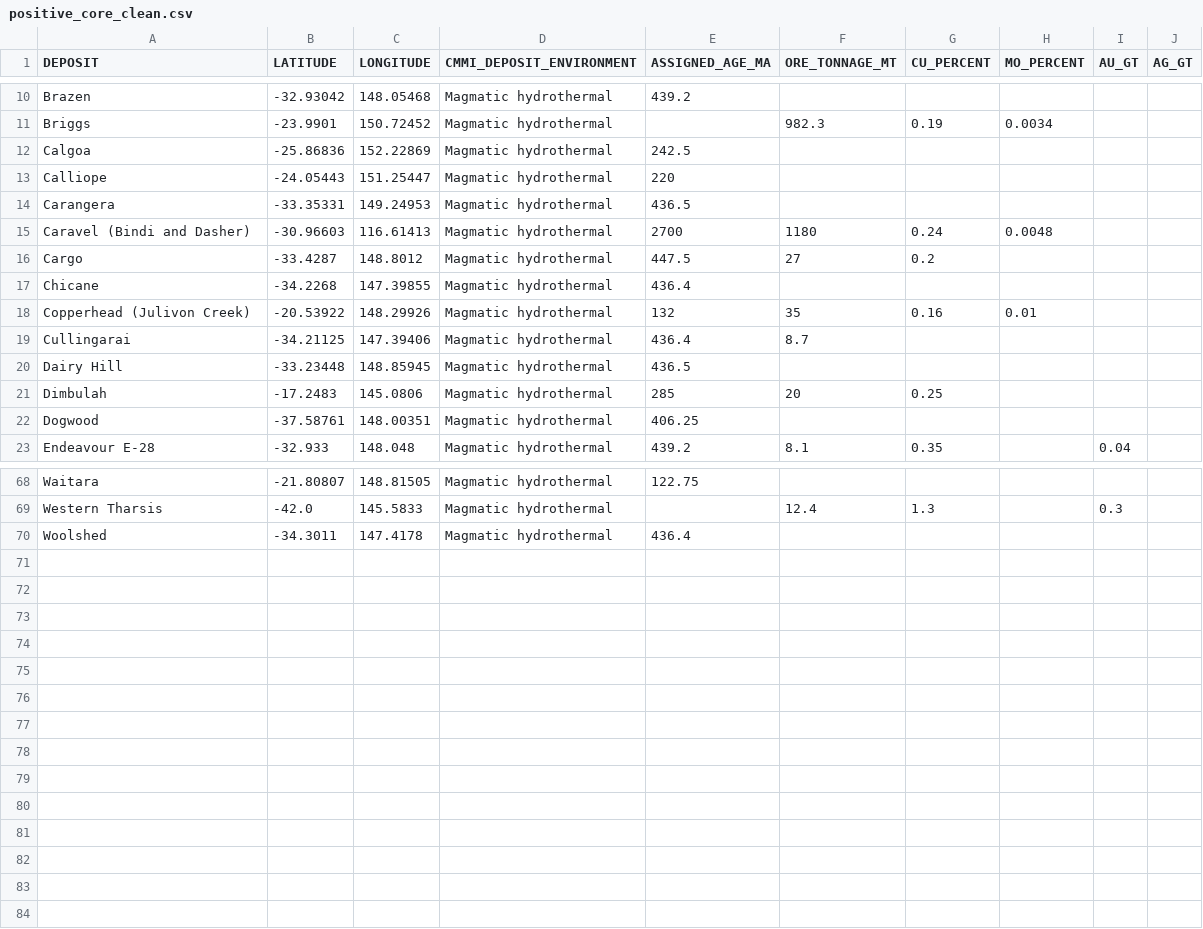
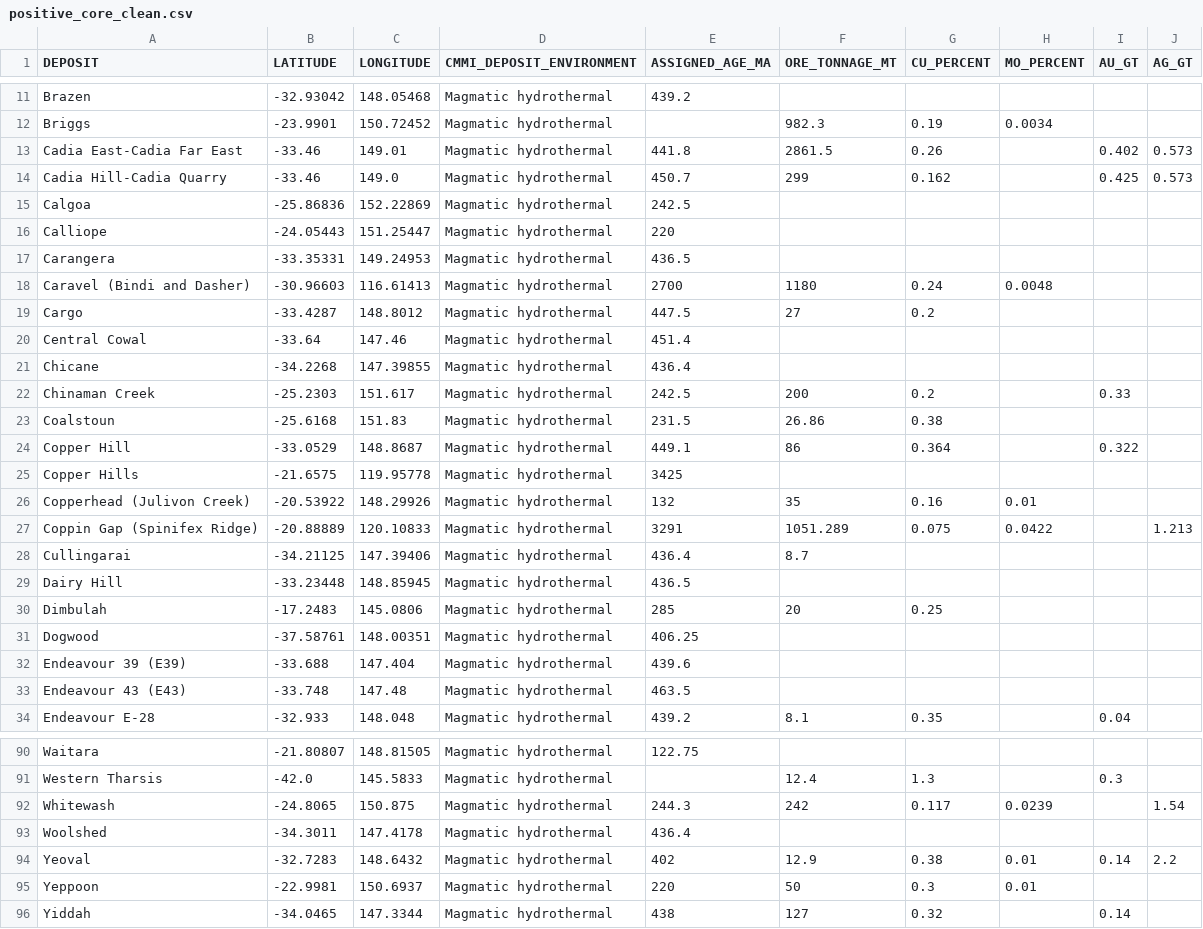
Before and after one commit to FengmingJiang/CS25_CopperCoreAI_ML, a CSV file: data/processed/positive_core_clean.csv, drawn as a sheet; only a part is shown, gaps mark what is left out; the diff covers the shown part only; the diff names each change by its address in the sheet, - before the commit and + after, or states it on an @@ line.

```diff
--- a/data/processed/positive_core_clean.csv
+++ b/data/processed/positive_core_clean.csv
+row 13: Cadia East-Cadia Far East | -33.46 | 149.01 | Magmatic hydrothermal | 441.8 | 2861.5 | 0.26 |  | 0.402 | 0.573
+row 14: Cadia Hill-Cadia Quarry | -33.46 | 149.0 | Magmatic hydrothermal | 450.7 | 299 | 0.162 |  | 0.425 | 0.573
+row 20: Central Cowal | -33.64 | 147.46 | Magmatic hydrothermal | 451.4
+row 22: Chinaman Creek | -25.2303 | 151.617 | Magmatic hydrothermal | 242.5 | 200 | 0.2 |  | 0.33
+row 23: Coalstoun | -25.6168 | 151.83 | Magmatic hydrothermal | 231.5 | 26.86 | 0.38
+row 24: Copper Hill | -33.0529 | 148.8687 | Magmatic hydrothermal | 449.1 | 86 | 0.364 |  | 0.322
+row 25: Copper Hills | -21.6575 | 119.95778 | Magmatic hydrothermal | 3425
+row 27: Coppin Gap (Spinifex Ridge) | -20.88889 | 120.10833 | Magmatic hydrothermal | 3291 | 1051.289 | 0.075 | 0.0422 |  | 1.213
+row 32: Endeavour 39 (E39) | -33.688 | 147.404 | Magmatic hydrothermal | 439.6
+row 33: Endeavour 43 (E43) | -33.748 | 147.48 | Magmatic hydrothermal | 463.5
+row 92: Whitewash | -24.8065 | 150.875 | Magmatic hydrothermal | 244.3 | 242 | 0.117 | 0.0239 |  | 1.54
+row 94: Yeoval | -32.7283 | 148.6432 | Magmatic hydrothermal | 402 | 12.9 | 0.38 | 0.01 | 0.14 | 2.2
+row 95: Yeppoon | -22.9981 | 150.6937 | Magmatic hydrothermal | 220 | 50 | 0.3 | 0.01
+row 96: Yiddah | -34.0465 | 147.3344 | Magmatic hydrothermal | 438 | 127 | 0.32 |  | 0.14
```
Also changed, not shown: 12 added rows elsewhere in this file, 9 other files.
